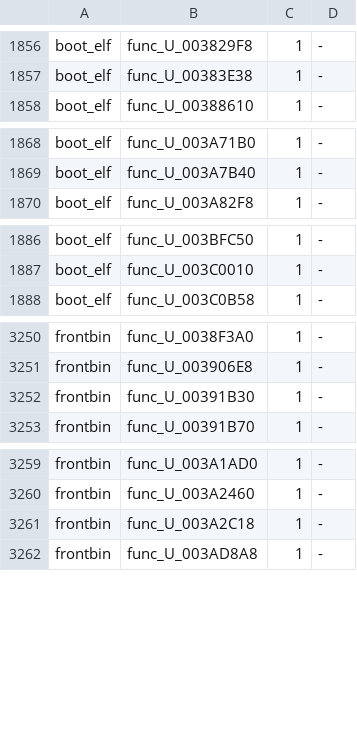
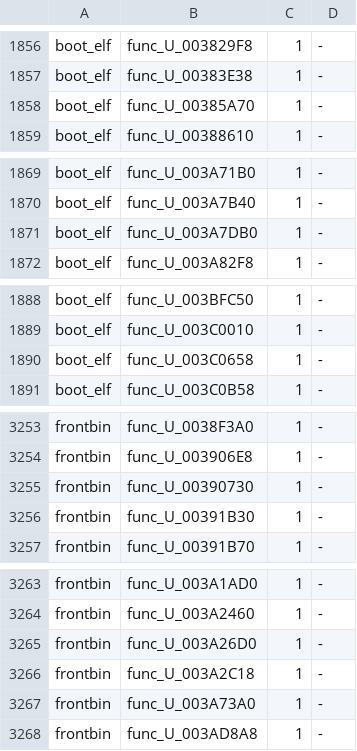
Before and after one commit to OpenRAC/rac3-decomp, a TSV file: config/us/built.tsv, drawn as a sheet; only a part is shown, gaps mark what is left out; the diff names each change by its address in the sheet, - before the commit and + after, or states it on an @@ line.

Commit message:
feat(us): match 6 NTSC-U core counterparts of PAL C (wave 11 automatic ports)
NTSC-U's own C for six engine-core functions whose code differs from their PAL
counterpart only in constants (the 50 Hz values against NTSC's 60 Hz), written by
tools/us_port.py from the PAL C and checked natively (tools/check.py --version us
--native), each in src/us/<program>/<ADDRESS>.c with its PAL file's flags:

- boot_elf: func_U_00385A70 (PAL func_00385A98, 1,636 bytes),
  func_U_003A7DB0 (func_003A7EF8, 1,260), func_U_003C0658 (func_003C0760, 884)
- frontbin: func_U_00390730 (func_00394F90, 1,256),
  func_U_003A26D0 (func_003A7AF8, 1,260), func_U_003A73A0 (func_003AC948, 620)

Each gets the nops retail has before its div.s/sqrt.s (config/boot_elf/ and
config/frontbin/divs_nops.txt, under the NTSC-U name). None is in a file another
#3 comment holds.

Verified on master 9158837c on the laptop: tools/version_map.py --write and --check
("in step with src/"), tools/c_objects.py and the NTSC-U build of all 54 targets
with C linked in (tools/asm_build.py --version us --c: 54 of 54 match, each of these
built from C), tests/check_repository.py (only the stale generated files master
has) and the unit tests (only the progress report test, and test_check_batch /
test_reuse, which fail the same way on master on Windows). config/us/built.tsv is
master's rows plus these functions' rows from that build.

```diff
--- a/config/us/built.tsv
+++ b/config/us/built.tsv
+row 1858: boot_elf | func_U_00385A70 | 1 | -
+row 1871: boot_elf | func_U_003A7DB0 | 1 | -
+row 1890: boot_elf | func_U_003C0658 | 1 | -
+row 3255: frontbin | func_U_00390730 | 1 | -
+row 3265: frontbin | func_U_003A26D0 | 1 | -
+row 3267: frontbin | func_U_003A73A0 | 1 | -
```
Also changed, not shown: 10 other files.
